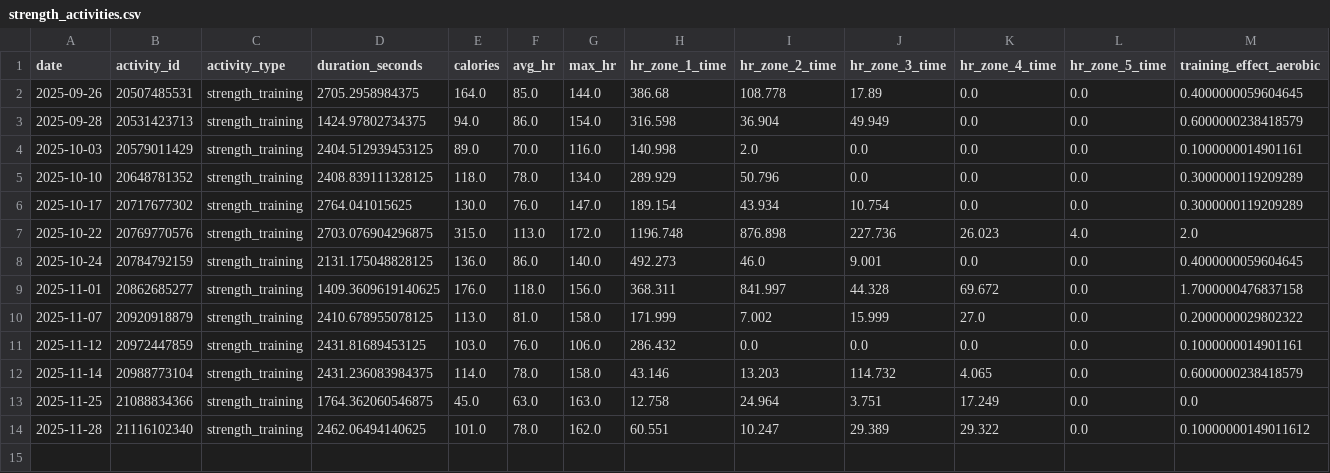
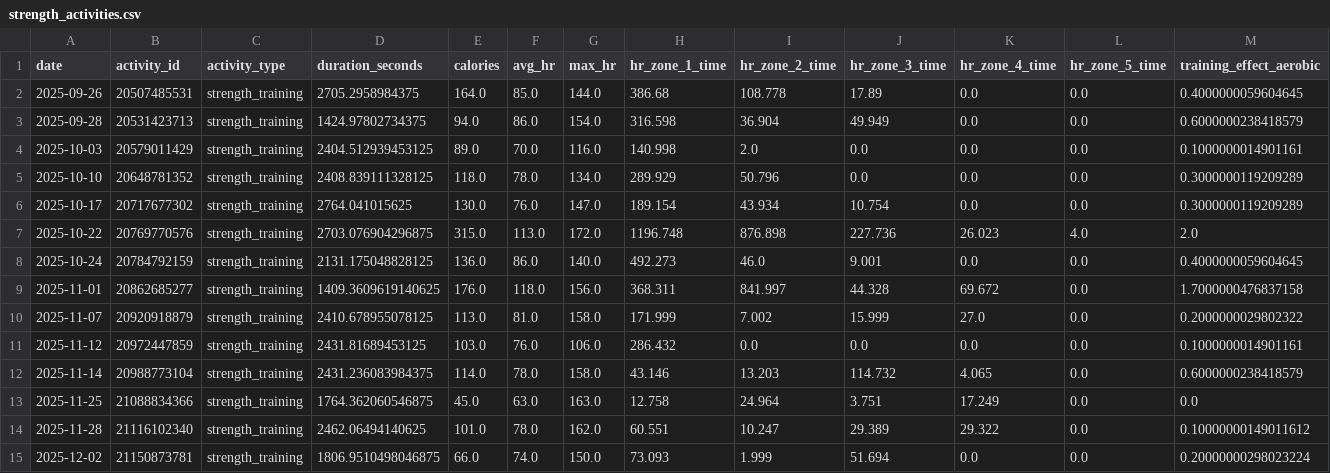
Before and after one commit to sergio-perilla/el_profe, a CSV file: data/activities/strength_activities.csv, drawn as a sheet; only a part is shown; rows hold the shown columns only; the diff names each change by its address in the sheet, - before the commit and + after, or states it on an @@ line.

```diff
--- a/data/activities/strength_activities.csv
+++ b/data/activities/strength_activities.csv
+row 15: 2025-12-02 | 21150873781 | strength_training | 1806.9510498046875 | 66.0 | 74.0 | 150.0 | 73.093 | 1.999 | 51.694 | 0.0 | 0.0 | 0.20000000298023224
```
Also changed, not shown: data/health/daily_metrics.csv, data/metadata/sync_log.csv, 3 other files.
